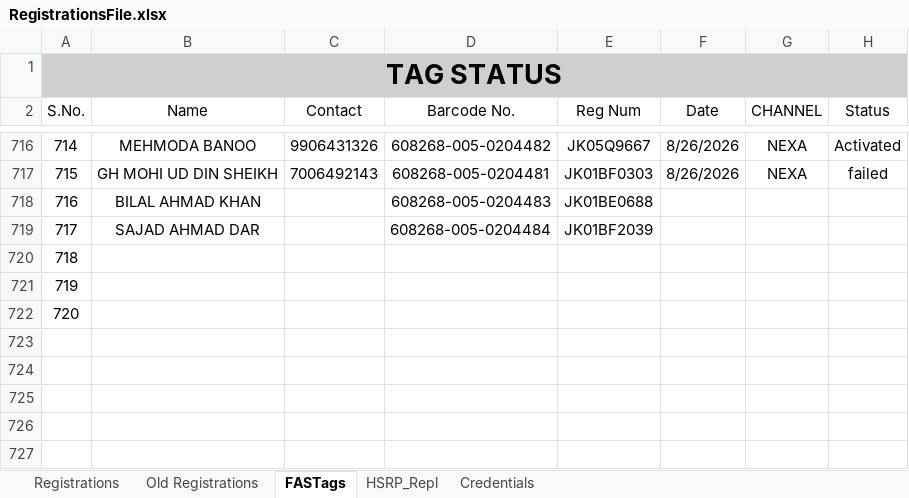
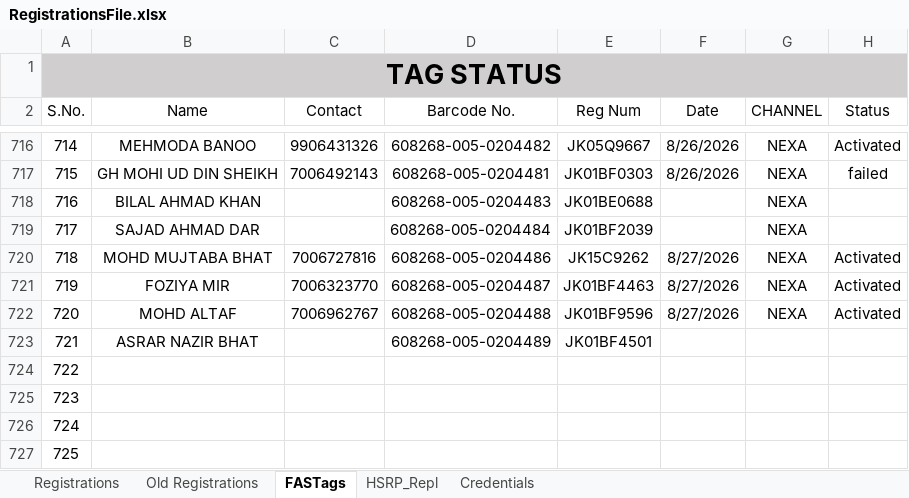
Before and after one commit to adilahmadsofi-ck/Documents, an Excel workbook: RegistrationsFile.xlsx, sheet FASTags, drawn as a sheet; only a part is shown, gaps mark what is left out; values as stored, in another font and other column widths than the file's, no borders; conditional formats and table styles not drawn; addresses are those after the commit; the diff names each change by its address in the sheet, - before the commit and + after, or states it on an @@ line.

```diff
--- a/RegistrationsFile.xlsx (sheet FASTags)
+++ b/RegistrationsFile.xlsx (sheet FASTags)
-G718:G719 (CHANNEL): (empty)
+G718:G719 (CHANNEL): NEXA
+row 720: 718 | MOHD MUJTABA BHAT | 7006727816 | 608268-005-0204486 | JK15C9262 | 8/27/2026 | NEXA | Activated
+row 721: 719 | FOZIYA MIR | 7006323770 | 608268-005-0204487 | JK01BF4463 | 8/27/2026 | NEXA | Activated
+row 722: 720 | MOHD ALTAF | 7006962767 | 608268-005-0204488 | JK01BF9596 | 8/27/2026 | NEXA | Activated
+row 723: 721 | ASRAR NAZIR BHAT |  | 608268-005-0204489 | JK01BF4501
@@ column A (S.No.) renumbered between rows 724 and 726 @@
+row 727: 725
```
Also changed, not shown: sheet Registrations, formulas that keep their value, DealerRegistrations.xlsx, HSRP.xlsx, 2 other files.
